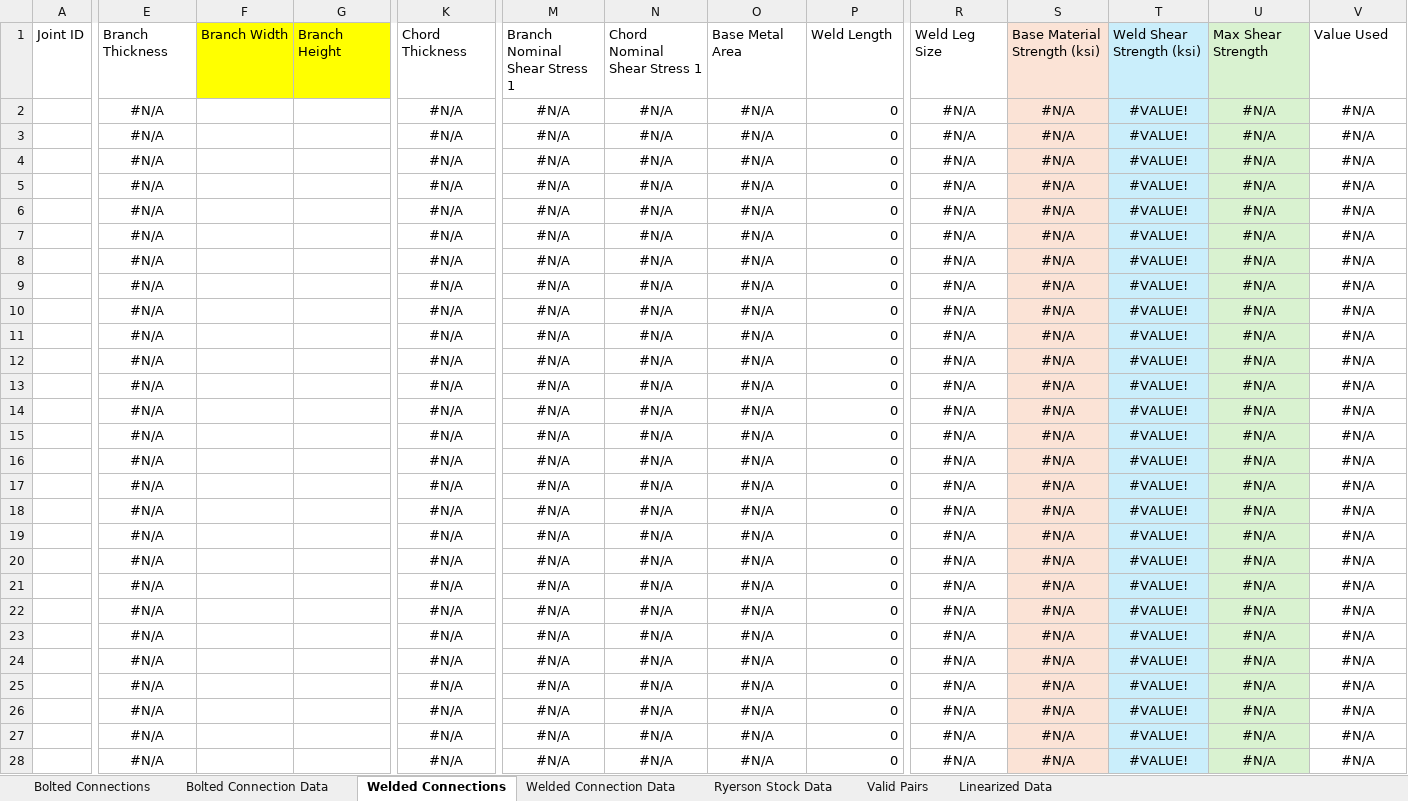
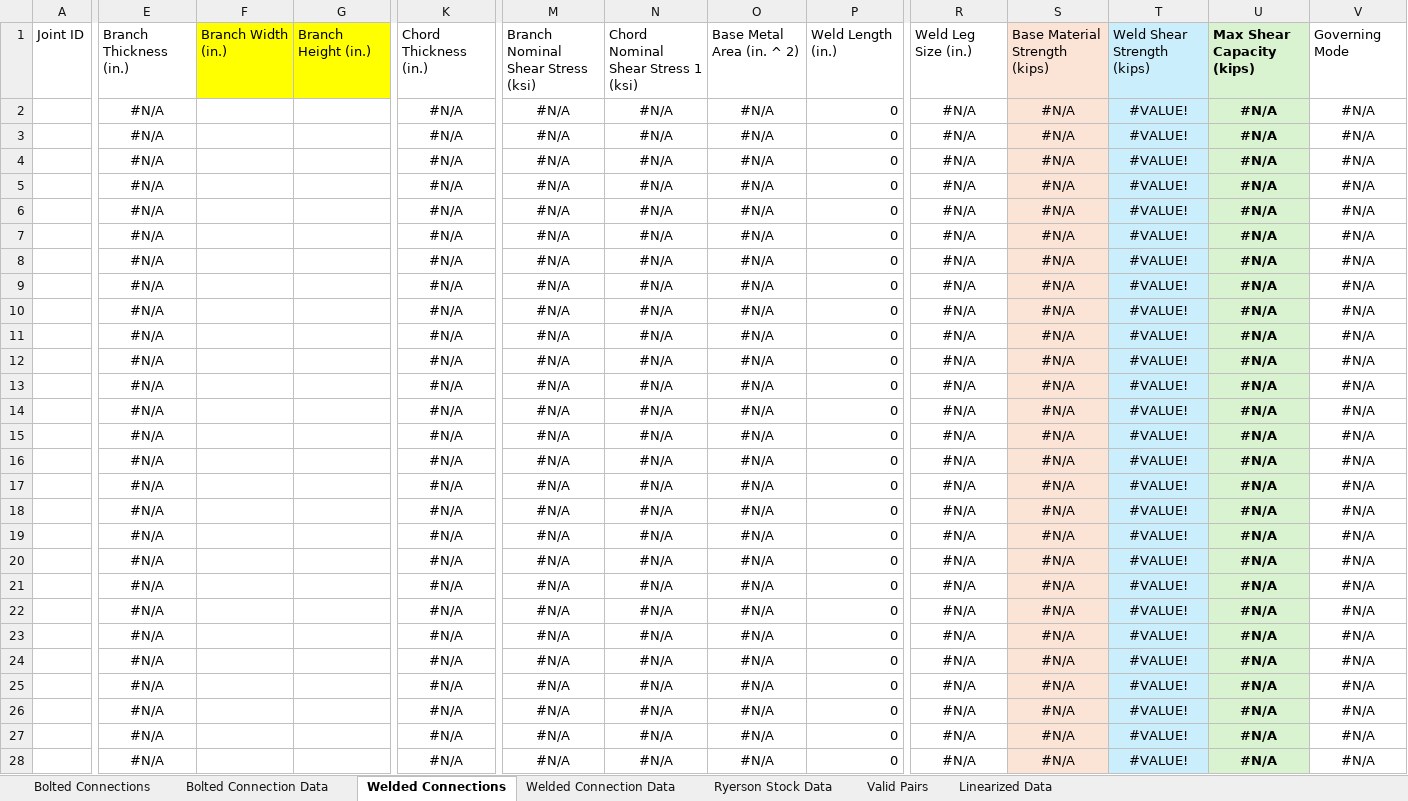
Before and after one commit to vferrerBAC/AMDP_Thesis_2026, an Excel workbook: Capacity Analysis/Capacity Analysis Template.xlsx, sheet Welded Connections, drawn as a sheet; only a part is shown, gaps mark what is left out; values as stored, in another font and other column widths than the file's, no borders; the diff covers the shown part only; the diff names each change by its address in the sheet, - before the commit and + after, or states it on an @@ line.

Commit message:
A bunch of stuff
Fixed cost estimation so it works for non sheet metal parts, added code from joint catalog modules.

```diff
--- a/Capacity Analysis/Capacity Analysis Template.xlsx (sheet Welded Connections)
+++ b/Capacity Analysis/Capacity Analysis Template.xlsx (sheet Welded Connections)
-E1: Branch Thickness
+E1: Branch Thickness (in.)
-F1: Branch Width
+F1: Branch Width (in.)
-G1: Branch Height
+G1: Branch Height (in.)
-K1: Chord Thickness
+K1: Chord Thickness (in.)
-M1: Branch Nominal Shear Stress 1
+M1: Branch Nominal Shear Stress (ksi)
-N1: Chord Nominal Shear Stress 1
+N1: Chord Nominal Shear Stress 1 (ksi)
-O1: Base Metal Area
+O1: Base Metal Area (in. ^ 2)
-P1: Weld Length
+P1: Weld Length (in.)
-R1: Weld Leg Size
+R1: Weld Leg Size (in.)
-S1: Base Material Strength (ksi)
+S1: Base Material Strength (kips)
-T1: Weld Shear Strength (ksi)
+T1: Weld Shear Strength (kips)
-U1: Max Shear Strength
+U1: Max Shear Capacity (kips)
-U1:U28 bold: off
+U1:U28 bold: on
-V1: Value Used
+V1: Governing Mode
```
Also changed, not shown: cell formats elsewhere in this sheet, sheet Bolted Connections, CostEstimation/cost_calculator - Clean+Lightweight - 12FEB26.xlsx, 5 other files.
